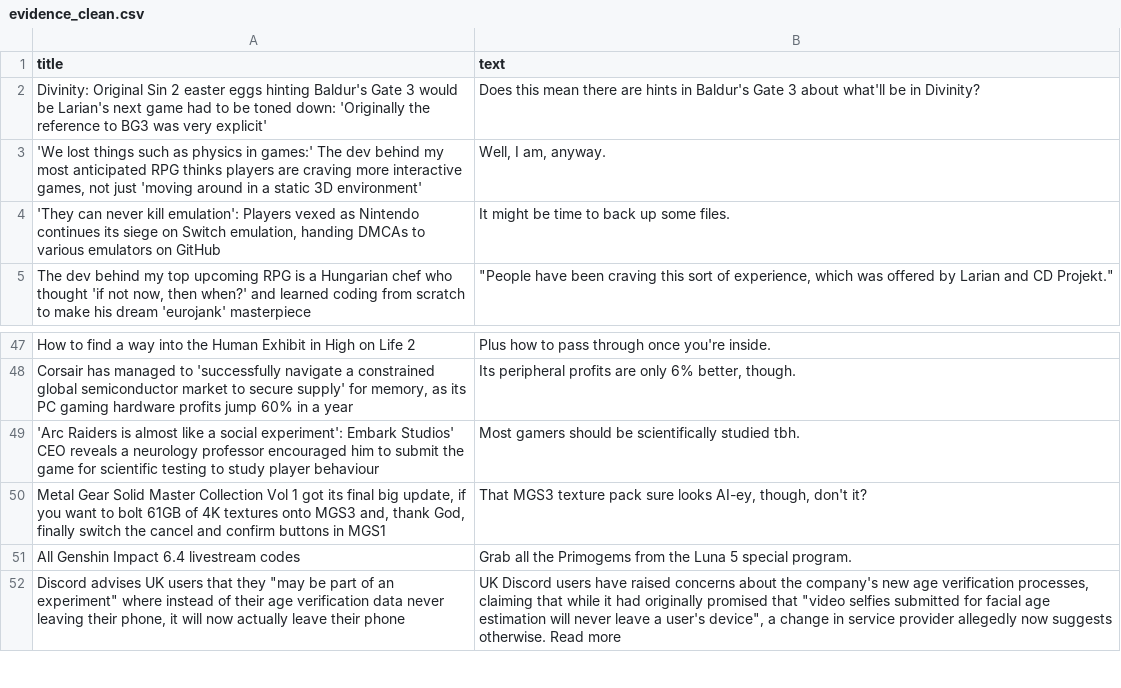
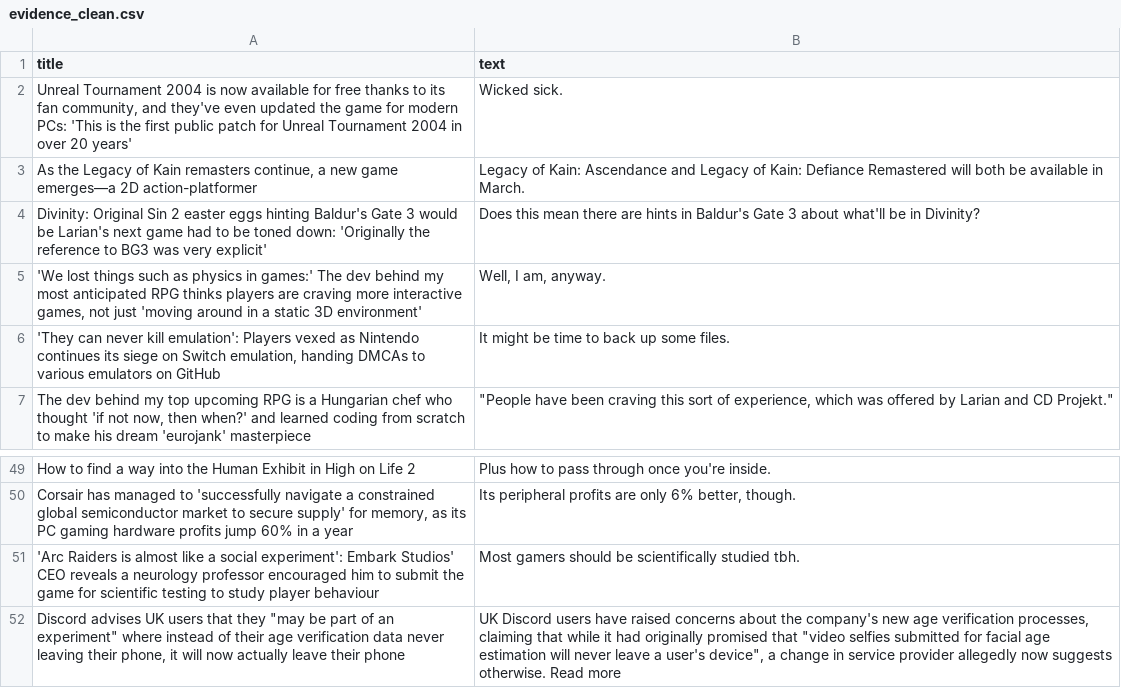
Before and after one commit to ROHIT05-ENG/gaming-news-project, a CSV file: data/evidence/evidence_clean.csv, drawn as a sheet; only a part is shown, gaps mark what is left out; removed rows and columns are numbered as before the commit, all else as after; the diff names each change by its address in the sheet, - before the commit and + after, or states it on an @@ line.

```diff
--- a/data/evidence/evidence_clean.csv
+++ b/data/evidence/evidence_clean.csv
+row 2: Unreal Tournament 2004 is now available for free thanks to its fan community, and they've even updated the game for modern PCs: 'This is the first public patch for Unreal Tournament 2004 in over 20 years' | Wicked sick.
+row 3: As the Legacy of Kain remasters continue, a new game emerges—a 2D action-platformer | Legacy of Kain: Ascendance and Legacy of Kain: Defiance Remastered will both be available in March.
-row 50: Metal Gear Solid Master Collection Vol 1 got its final big update, if you want to bolt 61GB of 4K textures onto MGS3 and, thank God, finally switch the cancel and confirm buttons in MGS1 | That MGS3 texture pack sure looks AI-ey, though, don't it?
-row 51: All Genshin Impact 6.4 livestream codes | Grab all the Primogems from the Luna 5 special program.
```
Also changed, not shown: data/evidence/evidence_raw.csv.
